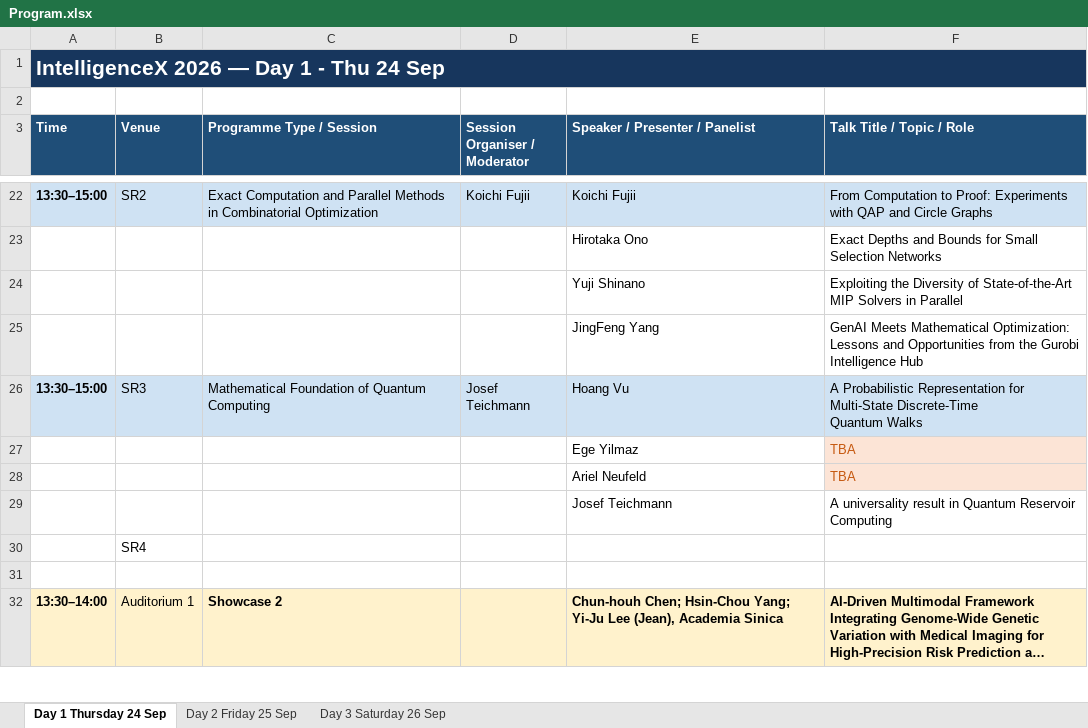
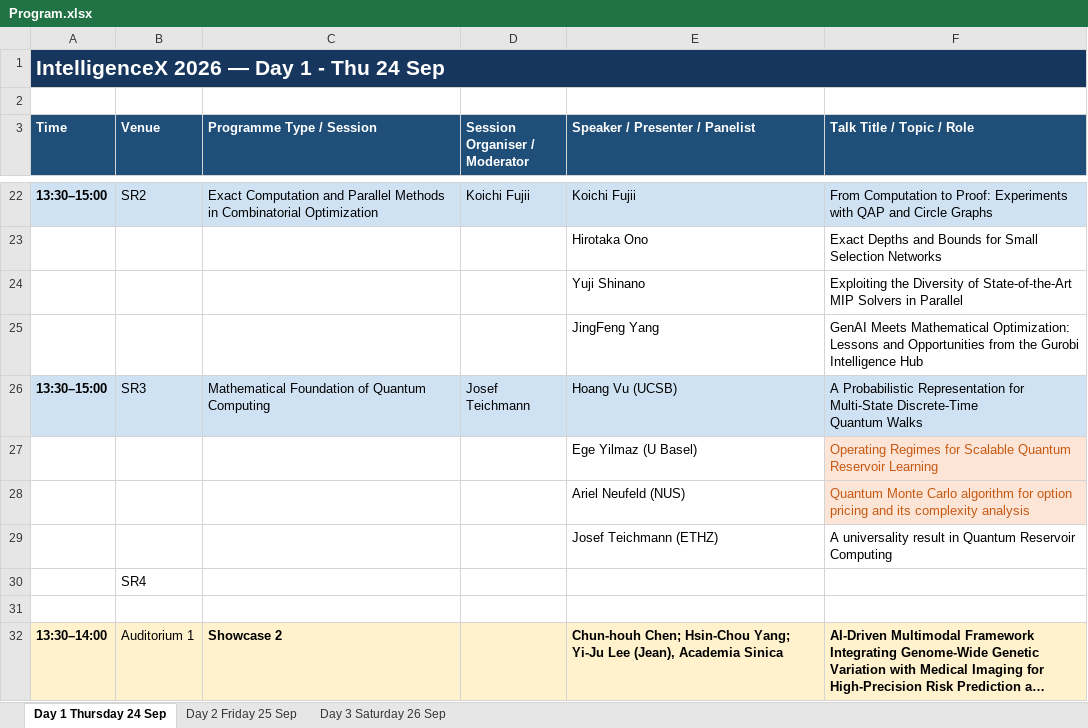
Before and after one commit to Society-of-Algorithmic-Intelligence/soai, an Excel workbook: public/events/Program.xlsx, sheet Day 1 Thursday 24 Sep, drawn as a sheet; only a part is shown, gaps mark what is left out; long unchanged cells end in …; values as stored, in another font and other column widths than the file's, no borders; removed rows and columns are numbered as before the commit, all else as after; the diff names each change by its address in the sheet, - before the commit and + after, or states it on an @@ line.

Commit message:
SR3: Ege Yilmaz & Ariel Neufeld talk titles, speaker affiliations; Teichmann photo on panel card

```diff
--- a/public/events/Program.xlsx (sheet Day 1 Thursday 24 Sep)
+++ b/public/events/Program.xlsx (sheet Day 1 Thursday 24 Sep)
-E26 (Speaker / Presenter / Panelist): Hoang Vu
+E26 (Speaker / Presenter / Panelist): Hoang Vu (UCSB)
-row 27:  |  |  |  | Ege Yilmaz | TBA
-row 28:  |  |  |  | Ariel Neufeld | TBA
+row 27:  |  |  |  | Ege Yilmaz (U Basel) | Operating Regimes for Scalable Quantum Reservoir Learning
+row 28:  |  |  |  | Ariel Neufeld (NUS) | Quantum Monte Carlo algorithm for option pricing and its complexity analysis
-E29 (Speaker / Presenter / Panelist): Josef Teichmann
+E29 (Speaker / Presenter / Panelist): Josef Teichmann (ETHZ)
```
Also changed, not shown: 2 other files.
